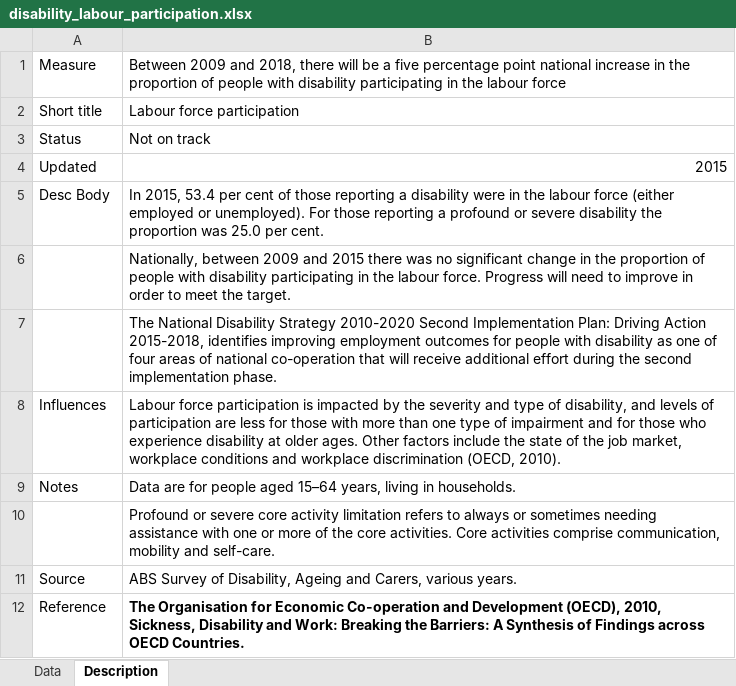
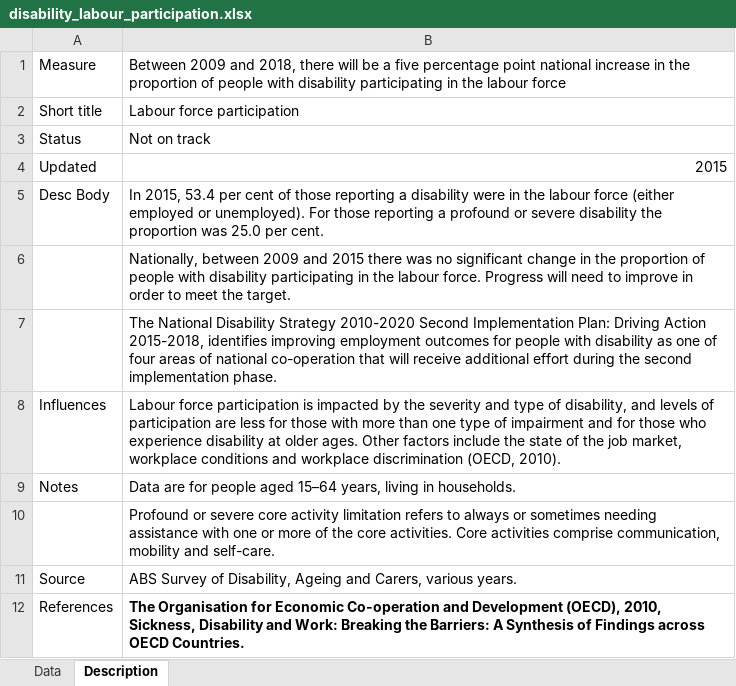
Before and after one commit to NICTA/openboard, an Excel workbook: dashboard_loader/disability_labour_participation_uploader/disability_labour_participation.xlsx, sheet Description, drawn as a sheet; values as stored, in another font and other column widths than the file's, no borders; the diff names each change by its address in the sheet, - before the commit and + after, or states it on an @@ line.

Commit message:
References plural.

```diff
--- a/dashboard_loader/disability_labour_participation_uploader/disability_labour_participation.xlsx (sheet Description)
+++ b/dashboard_loader/disability_labour_participation_uploader/disability_labour_participation.xlsx (sheet Description)
-A12: Reference
+A12: References
```
